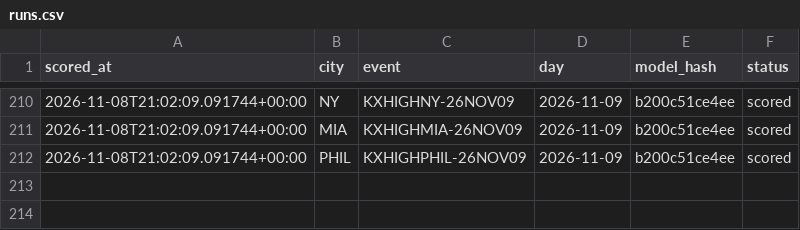
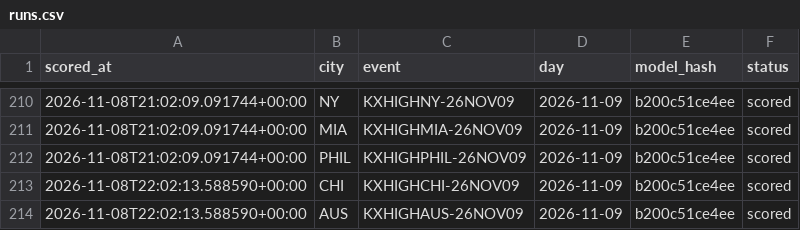
Before and after one commit to physicalreasoning/isotherm, a CSV file: runs.csv, drawn as a sheet; only a part is shown, gaps mark what is left out.

```diff
--- a/runs.csv
+++ b/runs.csv
@@ -212 +212,3 @@ scored_at,city,event,day,model_hash,status
 2026-11-08T21:02:09.091744+00:00,PHIL,KXHIGHPHIL-26NOV09,2026-11-09,b200c51ce4ee,scored
+2026-11-08T22:02:13.588590+00:00,CHI,KXHIGHCHI-26NOV09,2026-11-09,b200c51ce4ee,scored
+2026-11-08T22:02:13.588590+00:00,AUS,KXHIGHAUS-26NOV09,2026-11-09,b200c51ce4ee,scored
```
Also changed, not shown: predictions.csv, trades.csv, 1 other file.
